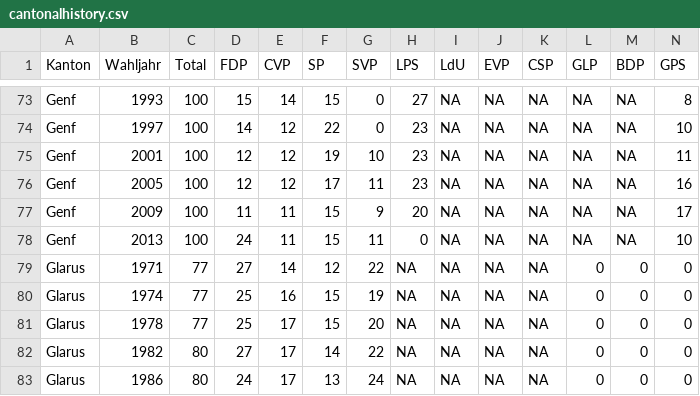
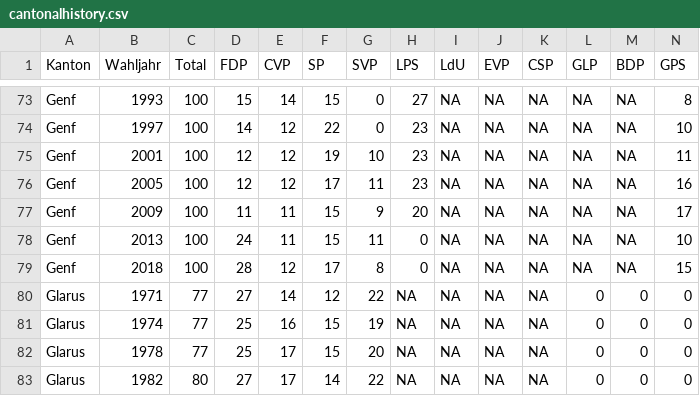
Before and after one commit to cdermont/rshinycd, a CSV file: parteitrends/www/cantonalhistory.csv, drawn as a sheet; only a part is shown, gaps mark what is left out; the shorter side is filled out with more unchanged rows; rows hold the shown columns only; the diff names each change by its address in the sheet, - before the commit and + after, or states it on an @@ line.

Commit message:
genf

```diff
--- a/parteitrends/www/cantonalhistory.csv
+++ b/parteitrends/www/cantonalhistory.csv
+row 79: Genf | 2018 | 100 | 28 | 12 | 17 | 8 | 0 | NA | NA | NA | NA | NA | 15
```
Also changed, not shown: parteitrends/www/data.csv, 4 other files.
